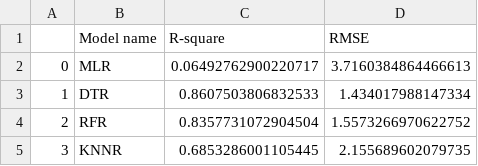
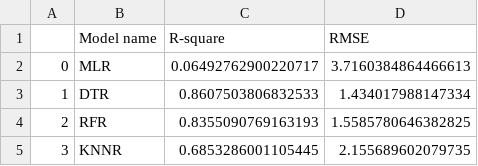
Before and after one commit to AnalyticsSolution/IncidentPredictionTraining, a CSV file: Output/prediction_model_metrics.csv, drawn as a sheet.

```diff
--- a/Output/prediction_model_metrics.csv
+++ b/Output/prediction_model_metrics.csv
@@ -3,3 +3,3 @@
 1,DTR,0.8607503806832533,1.434017988147334
-2,RFR,0.8357731072904504,1.5573266970622752
+2,RFR,0.8355090769163193,1.5585780646382825
 3,KNNR,0.6853286001105445,2.155689602079735
```
Also changed, not shown: Output/prediction_output.csv, 2 other files.
